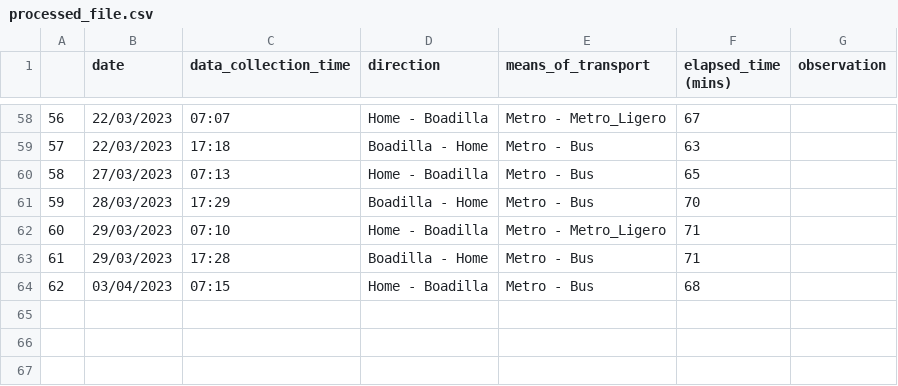
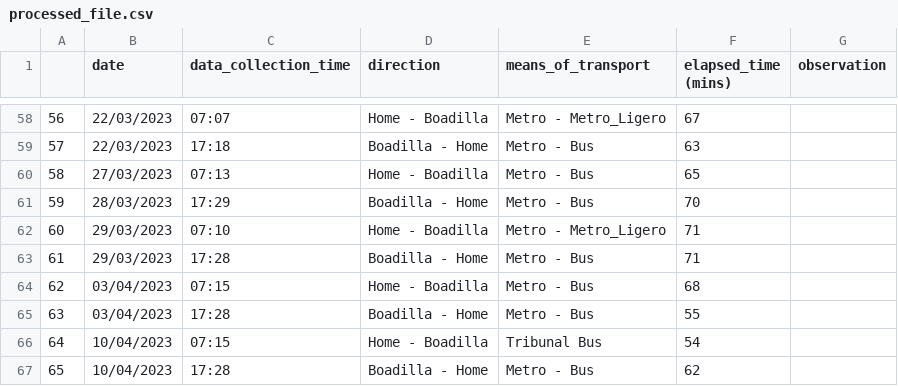
Before and after one commit to xBorja042/time_computer, a CSV file: input_files/processed_file.csv, drawn as a sheet; only a part is shown, gaps mark what is left out; the diff names each change by its address in the sheet, - before the commit and + after, or states it on an @@ line.

```diff
--- a/input_files/processed_file.csv
+++ b/input_files/processed_file.csv
+row 65: 63 | 03/04/2023 | 17:28 | Boadilla - Home | Metro - Bus | 55
+row 66: 64 | 10/04/2023 | 07:15 | Home - Boadilla | Tribunal Bus | 54
+row 67: 65 | 10/04/2023 | 17:28 | Boadilla - Home | Metro - Bus | 62
```
Also changed, not shown: input_files/historic_travels2.csv, 3 other files.
